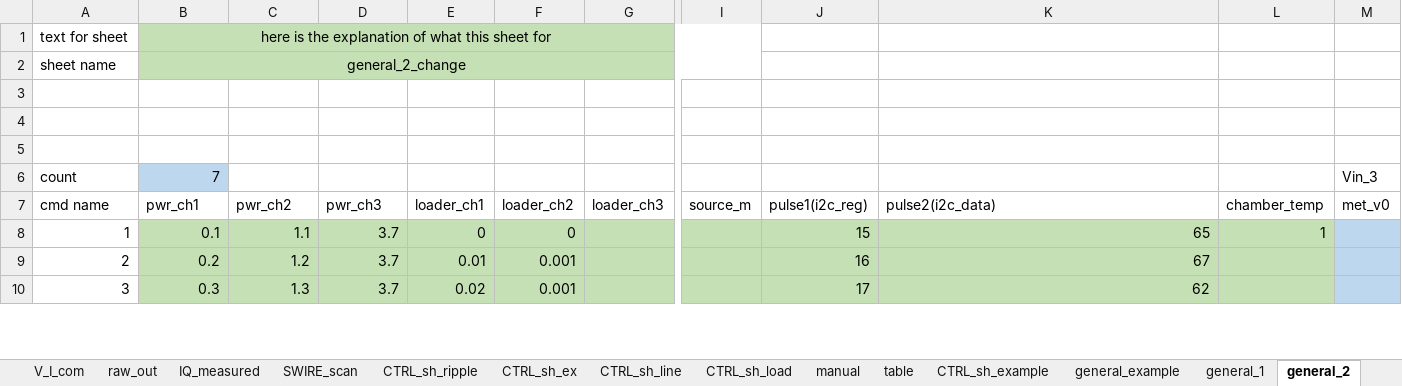
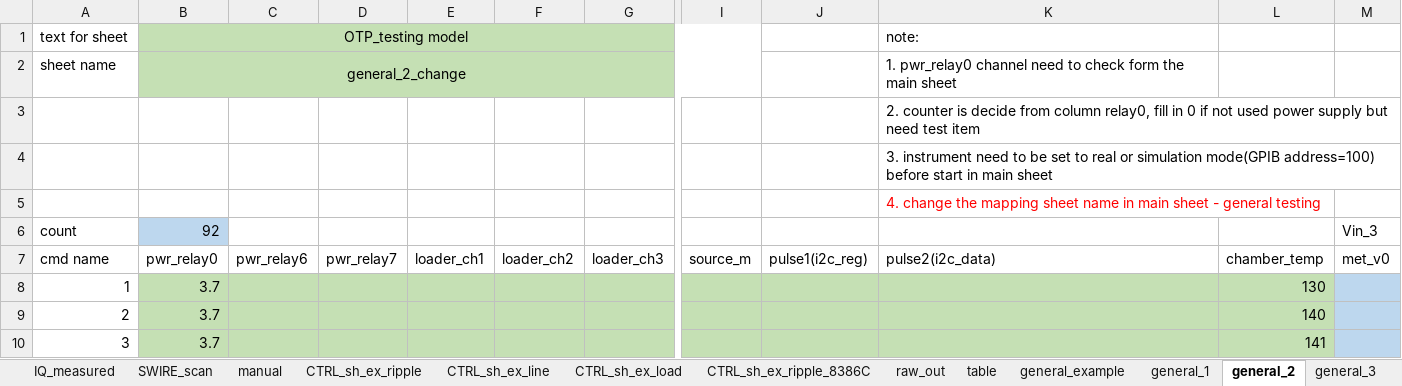
Before and after one commit to garychuvscode/gary_project, an Excel workbook: obj_main.xlsm, sheet general_2, drawn as a sheet; only a part is shown, gaps mark what is left out; values as stored, in another font and other column widths than the file's, no borders; the diff covers the shown part only; the diff names each change by its address in the sheet, - before the commit and + after, or states it on an @@ line.

Commit message:
adjust for final obj_main excel efficiency can use different sheet ripple correct the trigger issue for ripple measurement scope index need to add the tripple items for the 374 and HV buck SWIRE obj add the simulation mapping object to connect the variable

```diff
--- a/obj_main.xlsm (sheet general_2)
+++ b/obj_main.xlsm (sheet general_2)
-sheet tab: CTRL_sh_ripple
-sheet tab: CTRL_sh_ex
-sheet tab: CTRL_sh_line
-sheet tab: CTRL_sh_load
-sheet tab: CTRL_sh_example
+sheet tab: CTRL_sh_ex_ripple
+sheet tab: CTRL_sh_ex_line
+sheet tab: CTRL_sh_ex_load
+sheet tab: CTRL_sh_ex_ripple_8386C
+sheet tab: general_3
@@ sheet tab order changed: IQ_measured | SWIRE_scan | manual | CTRL_sh_ex_ripple | CTRL_sh_ex_line | CTRL_sh_ex_load | CTRL_sh_ex_ripple_8386C | raw_out | table | general_example | general_1 | general_2 | general_3 @@
-B1: here is the explanation of what this sheet for
+B1: OTP_testing model
-K1: (empty)
+K1: note:
-K2 (note:): (empty)
+K2 (note:): 1. pwr_relay0 channel need to check form the main sheet
-K3 (note:): (empty)
+K3 (note:): 2. counter is decide from column relay0, fill in 0 if not used power supply but need test item
-K4 (note:): (empty)
+K4 (note:): 3. instrument need to be set to real or simulation mode(GPIB address=100) before start in main sheet
-K5 (note:): (empty)
+K5 (note:): 4. change the mapping sheet name in main sheet - general testing
-B6 (OTP_testing model): 7
+B6 (OTP_testing model): 92
-B7 (OTP_testing model): pwr_ch1
+B7 (OTP_testing model): pwr_relay0
-C7: pwr_ch2
+C7: pwr_relay6
-D7: pwr_ch3
+D7: pwr_relay7
-B8 (OTP_testing model): 0.1
+B8 (OTP_testing model): 3.7
-C8: 1.1
+C8: (empty)
-D8:D10: 3.7
+D8:D10: (empty)
-E8: 0
+E8: (empty)
-F8: 0
+F8: (empty)
-J8: 15
+J8: (empty)
-K8 (note:): 65
+K8 (note:): (empty)
-L8: 1
+L8: 130
-B9 (OTP_testing model): 0.2
+B9 (OTP_testing model): 3.7
-C9: 1.2
+C9: (empty)
-E9: 0.01
+E9: (empty)
-F9:F10: 0.001
+F9:F10: (empty)
-J9: 16
+J9: (empty)
-K9 (note:): 67
+K9 (note:): (empty)
-L9: (empty)
+L9: 140
-B10 (OTP_testing model): 0.3
+B10 (OTP_testing model): 3.7
-C10: 1.3
+C10: (empty)
-E10: 0.02
+E10: (empty)
-J10: 17
+J10: (empty)
-K10 (note:): 62
+K10 (note:): (empty)
-L10: (empty)
+L10: 141
```
Also changed, not shown: 202 edited cells elsewhere in this sheet, sheet Main, sheet general_example, sheet V_I_com, sheet SWIRE_scan, sheet I2C_ctrl, sheet general_1, 2 more sheets, other sheet tabs, formulas that keep their value, 6 other files.
